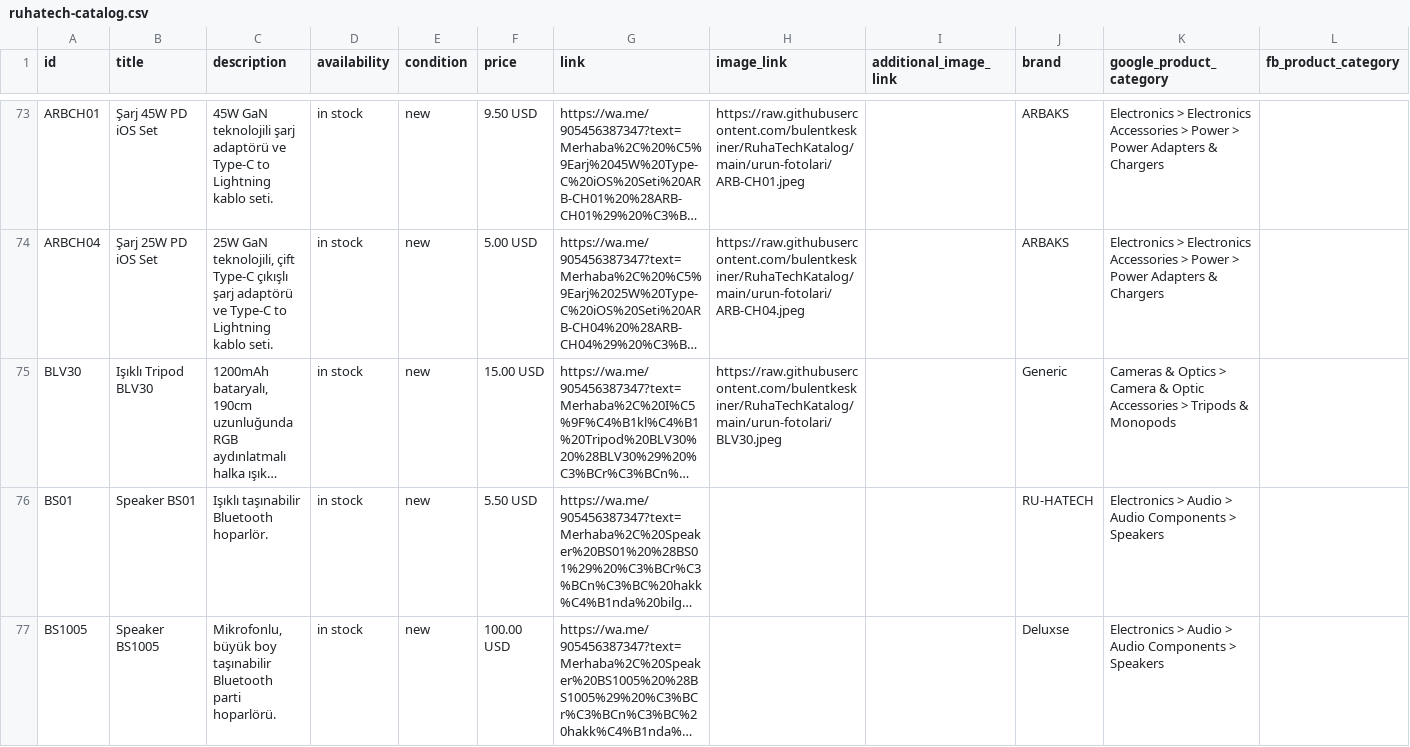
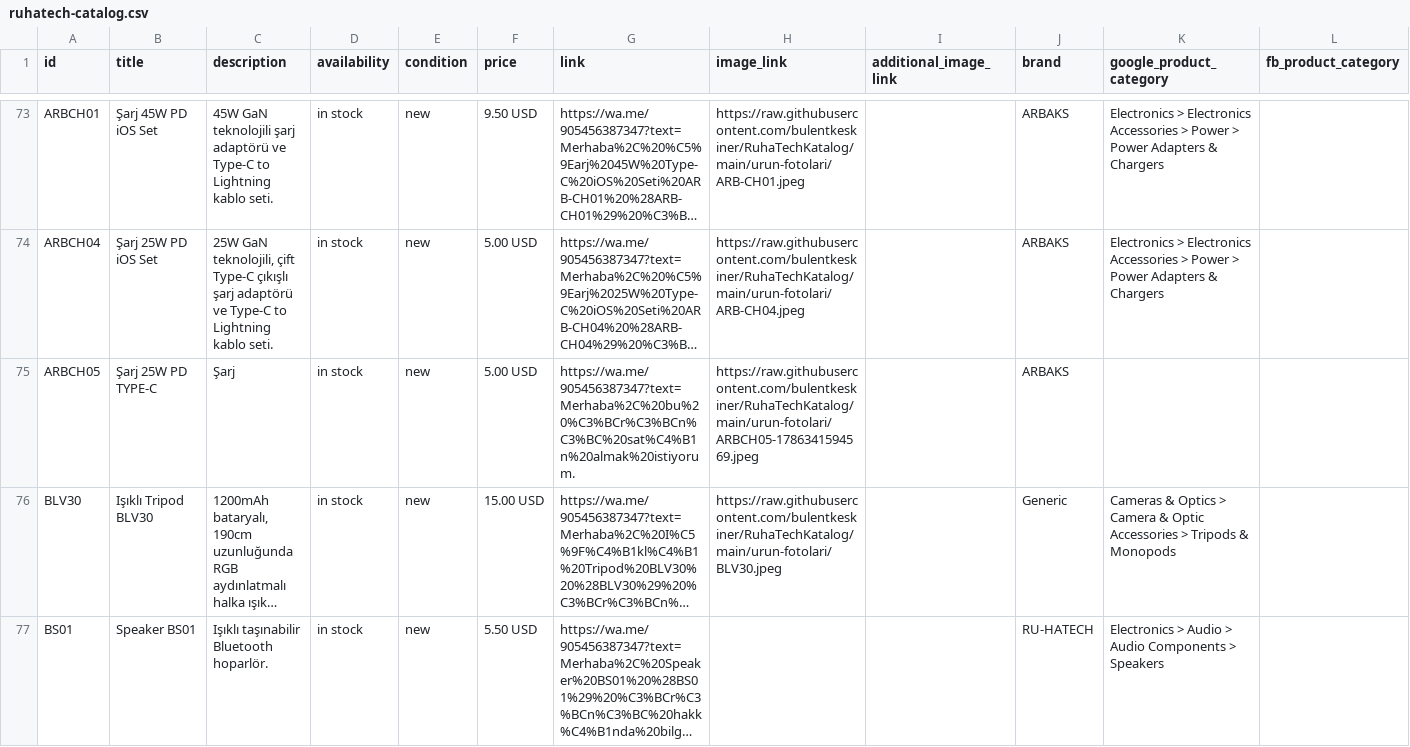
Before and after one commit to bulentkeskiner/RuhaTechKatalog, a CSV file: ruhatech-catalog.csv, drawn as a sheet; only a part is shown, gaps mark what is left out; the shorter side is filled out with more unchanged rows; long unchanged cells end in …; rows hold the shown columns only; the diff names each change by its address in the sheet, - before the commit and + after, or states it on an @@ line.

Commit message:
Katalog güncellendi (10.08.2026 09:00:31)

```diff
--- a/ruhatech-catalog.csv
+++ b/ruhatech-catalog.csv
+row 75: ARBCH05 | Şarj 25W PD TYPE-C | Şarj | in stock | new | 5.00 USD | https://wa.me/905456387347?text=Merhaba%2C%20bu%20%C3%BCr%C3%BCn%C3%BC%20sat%C4%B1n%20almak%20istiyorum. | https://raw.githubusercontent.com/bulentkeskiner/RuhaTechKatalog/main/urun-fotolari/ARBCH05-1786341594569.jpeg |  | ARBAKS
```
